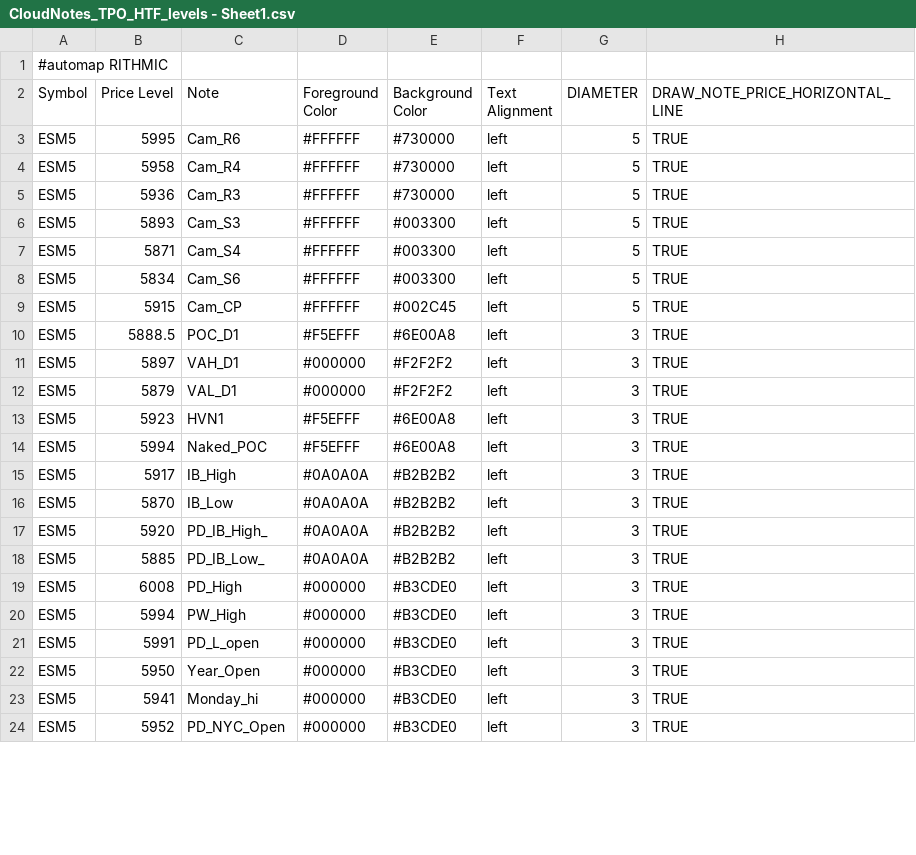
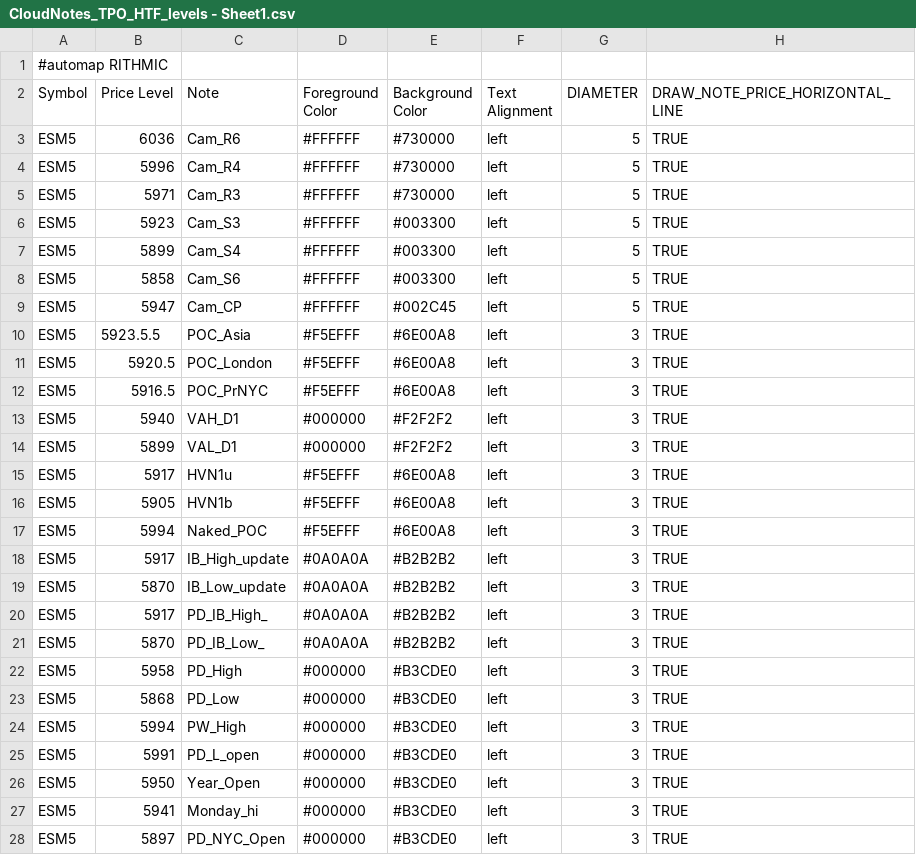
Before and after one commit to Ghostz-Of-Moar/Bookmap_NOTES, a CSV file: CloudNotes_TPO_HTF_levels - Sheet1.csv, drawn as a sheet; only a part is shown; the diff covers the shown part only.

Commit message:
Update CloudNotes_TPO_HTF_levels - Sheet1.csv
Tues 7am Jun3rd2025

```diff
--- a/CloudNotes_TPO_HTF_levels - Sheet1.csv
+++ b/CloudNotes_TPO_HTF_levels - Sheet1.csv
@@ -2,19 +2,23 @@
 Symbol,Price Level,Note,Foreground Color,Background Color,Text Alignment,DIAMETER, DRAW_NOTE_PRICE_HORIZONTAL_LINE
-ESM5,5995,Cam_R6,#FFFFFF,#730000,left,5,TRUE
-ESM5,5958,Cam_R4,#FFFFFF,#730000,left,5,TRUE
-ESM5,5936,Cam_R3,#FFFFFF,#730000,left,5,TRUE
-ESM5,5893,Cam_S3,#FFFFFF,#003300,left,5,TRUE
-ESM5,5871,Cam_S4,#FFFFFF,#003300,left,5,TRUE
-ESM5,5834,Cam_S6,#FFFFFF,#003300,left,5,TRUE
-ESM5,5915,Cam_CP,#FFFFFF,#002C45,left,5,TRUE
-ESM5,5888.5,POC_D1,#F5EFFF,#6E00A8,left,3,TRUE
-ESM5,5897,VAH_D1,#000000,#F2F2F2,left,3,TRUE
-ESM5,5879,VAL_D1,#000000,#F2F2F2,left,3,TRUE
-ESM5,5923,HVN1,#F5EFFF,#6E00A8,left,3,TRUE
+ESM5,6036,Cam_R6,#FFFFFF,#730000,left,5,TRUE
+ESM5,5996,Cam_R4,#FFFFFF,#730000,left,5,TRUE
+ESM5,5971,Cam_R3,#FFFFFF,#730000,left,5,TRUE
+ESM5,5923,Cam_S3,#FFFFFF,#003300,left,5,TRUE
+ESM5,5899,Cam_S4,#FFFFFF,#003300,left,5,TRUE
+ESM5,5858,Cam_S6,#FFFFFF,#003300,left,5,TRUE
+ESM5,5947,Cam_CP,#FFFFFF,#002C45,left,5,TRUE
+ESM5,5923.5.5,POC_Asia,#F5EFFF,#6E00A8,left,3,TRUE
+ESM5,5920.5,POC_London,#F5EFFF,#6E00A8,left,3,TRUE
+ESM5,5916.5,POC_PrNYC,#F5EFFF,#6E00A8,left,3,TRUE
+ESM5,5940,VAH_D1,#000000,#F2F2F2,left,3,TRUE
+ESM5,5899,VAL_D1,#000000,#F2F2F2,left,3,TRUE
+ESM5,5917,HVN1u,#F5EFFF,#6E00A8,left,3,TRUE
+ESM5,5905,HVN1b,#F5EFFF,#6E00A8,left,3,TRUE
 ESM5,5994,Naked_POC,#F5EFFF,#6E00A8,left,3,TRUE
-ESM5,5917,IB_High,#0A0A0A,#B2B2B2,left,3,TRUE
-ESM5,5870,IB_Low,#0A0A0A,#B2B2B2,left,3,TRUE
-ESM5,5920,PD_IB_High_,#0A0A0A,#B2B2B2,left,3,TRUE
-ESM5,5885,PD_IB_Low_,#0A0A0A,#B2B2B2,left,3,TRUE
-ESM5,6008,PD_High,#000000,#B3CDE0,left,3,TRUE
+ESM5,5917,IB_High_update,#0A0A0A,#B2B2B2,left,3,TRUE
+ESM5,5870,IB_Low_update,#0A0A0A,#B2B2B2,left,3,TRUE
+ESM5,5917,PD_IB_High_,#0A0A0A,#B2B2B2,left,3,TRUE
+ESM5,5870,PD_IB_Low_,#0A0A0A,#B2B2B2,left,3,TRUE
+ESM5,5958,PD_High,#000000,#B3CDE0,left,3,TRUE
+ESM5,5868,PD_Low,#000000,#B3CDE0,left,3,TRUE
 ESM5,5994,PW_High,#000000,#B3CDE0,left,3,TRUE
@@ -23,2 +27,2 @@ ESM5,5950,Year_Open,#000000,#B3CDE0,left,3,TRUE
 ESM5,5941,Monday_hi,#000000,#B3CDE0,left,3,TRUE
-ESM5,5952,PD_NYC_Open,#000000,#B3CDE0,left,3,TRUE
+ESM5,5897,PD_NYC_Open,#000000,#B3CDE0,left,3,TRUE
```
Also changed, not shown: 23 edited cells elsewhere in this file.
